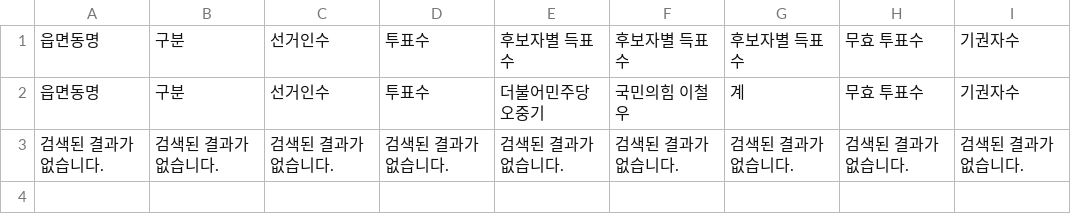
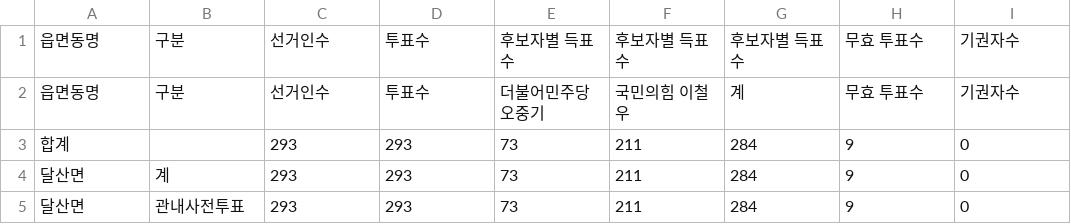
Before and after one commit to anonymous-engineer-25/anonymous-engineer-25.github.io, a CSV file: recent/경북_영덕군.csv, drawn as a sheet; removed rows and columns are numbered as before the commit, all else as after; the diff names each change by its address in the sheet, - before the commit and + after, or states it on an @@ line.

```diff
--- a/recent/경북_영덕군.csv
+++ b/recent/경북_영덕군.csv
-row 3: 검색된 결과가 없습니다. | 검색된 결과가 없습니다. | 검색된 결과가 없습니다. | 검색된 결과가 없습니다. | 검색된 결과가 없습니다. | 검색된 결과가 없습니다. | 검색된 결과가 없습니다. | 검색된 결과가 없습니다. | 검색된 결과가 없습니다.
+row 3: 합계 |  | 293 | 293 | 73 | 211 | 284 | 9 | 0
+row 4: 달산면 | 계 | 293 | 293 | 73 | 211 | 284 | 9 | 0
+row 5: 달산면 | 관내사전투표 | 293 | 293 | 73 | 211 | 284 | 9 | 0
```
Also changed, not shown: recent/경남_고성군.csv, recent/경북_고령군.csv, 5 other files.
